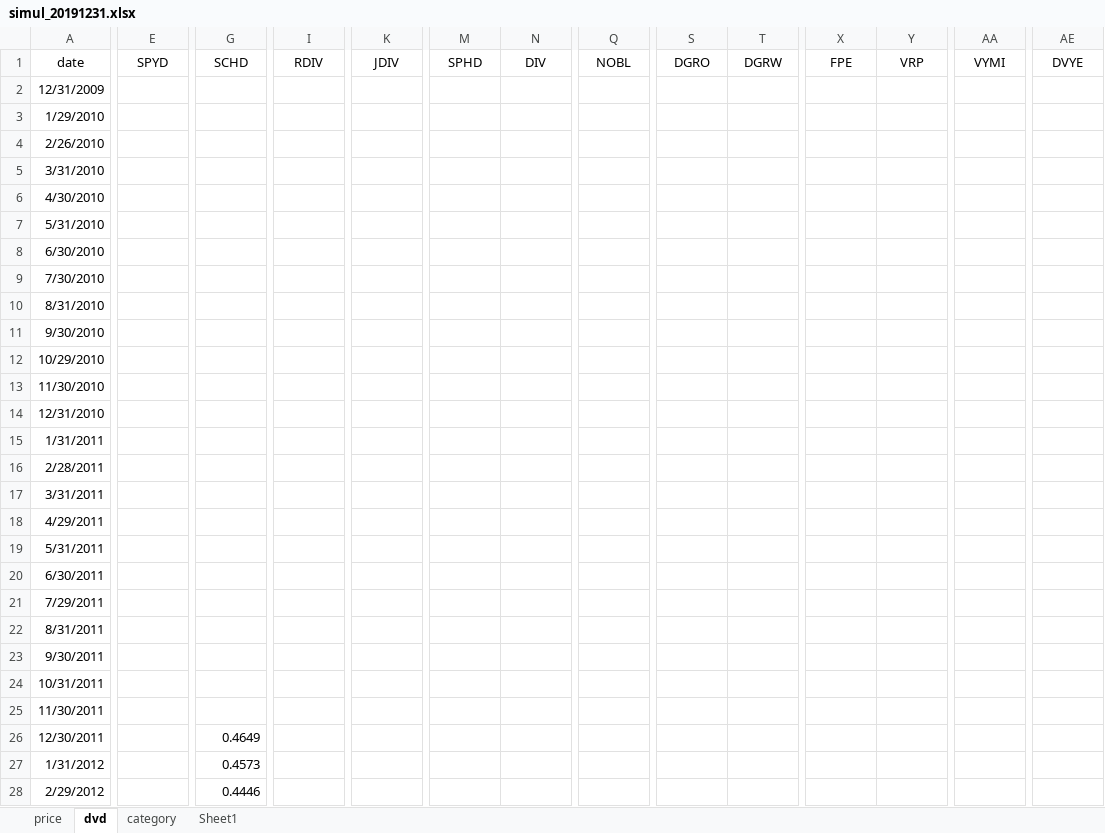
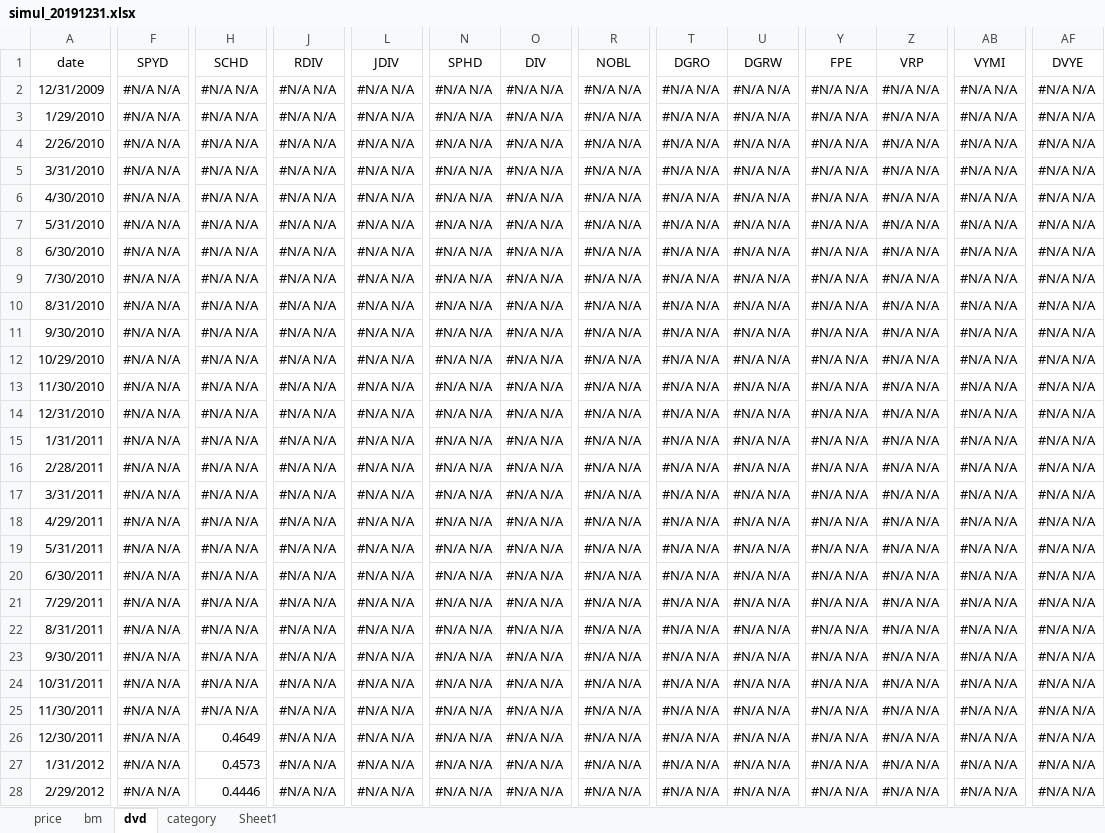
Before and after one commit to gem763/hw, an Excel workbook: 2020/simul_20191231.xlsx, sheet dvd, drawn as a sheet; only a part is shown, gaps mark what is left out; values as stored, in another font and other column widths than the file's, no borders; addresses are those after the commit; the diff covers the shown part only; the diff names each change by its address in the sheet, - before the commit and + after, or states it on an @@ line.

```diff
--- a/2020/simul_20191231.xlsx (sheet dvd)
+++ b/2020/simul_20191231.xlsx (sheet dvd)
+sheet tab: bm
-F2:F28 (SPYD): (empty)
+F2:F28 (SPYD): #N/A N/A
-H2:H25 (SCHD): (empty)
+H2:H25 (SCHD): #N/A N/A
-J2:J28 (RDIV): (empty)
+J2:J28 (RDIV): #N/A N/A
-L2:L28 (JDIV): (empty)
+L2:L28 (JDIV): #N/A N/A
-N2:N28 (SPHD): (empty)
+N2:N28 (SPHD): #N/A N/A
-O2:O28 (DIV): (empty)
+O2:O28 (DIV): #N/A N/A
-R2:R28 (NOBL): (empty)
+R2:R28 (NOBL): #N/A N/A
-T2:T28 (DGRO): (empty)
+T2:T28 (DGRO): #N/A N/A
-U2:U28 (DGRW): (empty)
+U2:U28 (DGRW): #N/A N/A
-Y2:Y28 (FPE): (empty)
+Y2:Y28 (FPE): #N/A N/A
-Z2:Z28 (VRP): (empty)
+Z2:Z28 (VRP): #N/A N/A
-AB2:AB28 (VYMI): (empty)
+AB2:AB28 (VYMI): #N/A N/A
-AF2:AF28 (DVYE): (empty)
+AF2:AF28 (DVYE): #N/A N/A
```
Also changed, not shown: 1 added column and 346 edited cells elsewhere in this sheet, sheet price, charts or pictures.
